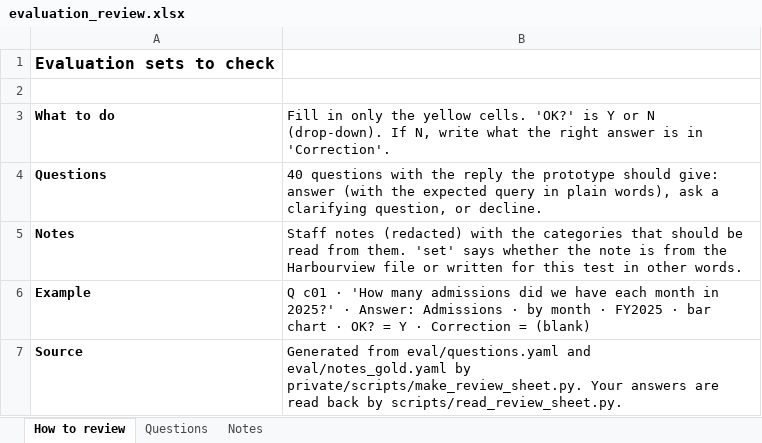
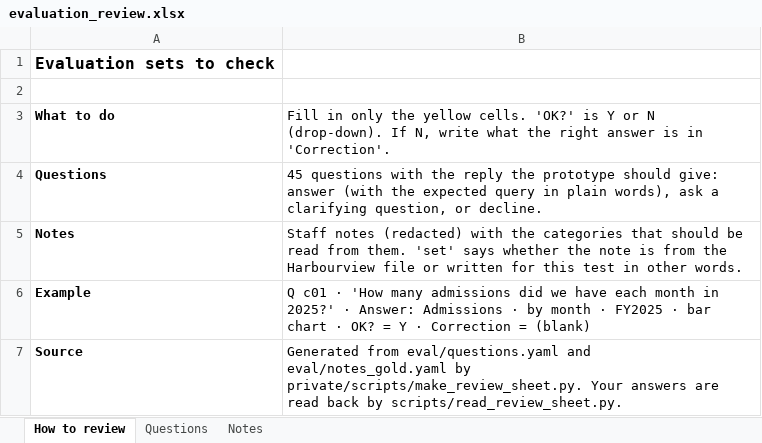
Before and after one commit to kasseygc/habourview, an Excel workbook: docs/review/evaluation_review.xlsx, sheet How to review, drawn as a sheet; values as stored, in another font and other column widths than the file's, no borders; the diff names each change by its address in the sheet, - before the commit and + after, or states it on an @@ line.

```diff
--- a/docs/review/evaluation_review.xlsx (sheet How to review)
+++ b/docs/review/evaluation_review.xlsx (sheet How to review)
-B4: 40 questions with…
+B4: 45 questions with…
```
Also changed, not shown: sheet Questions, sheet Notes, 2 other files.
